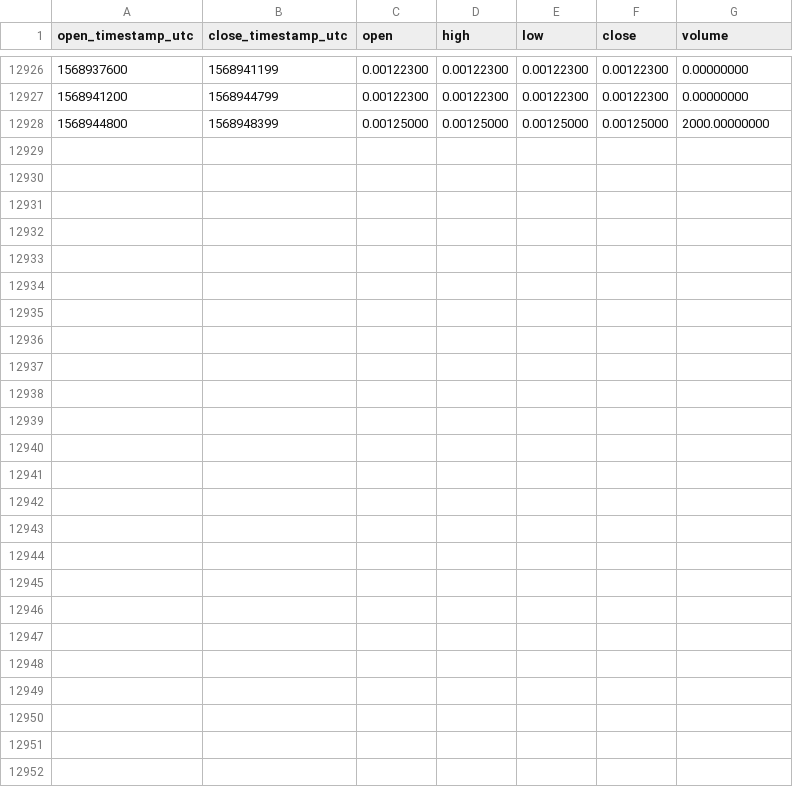
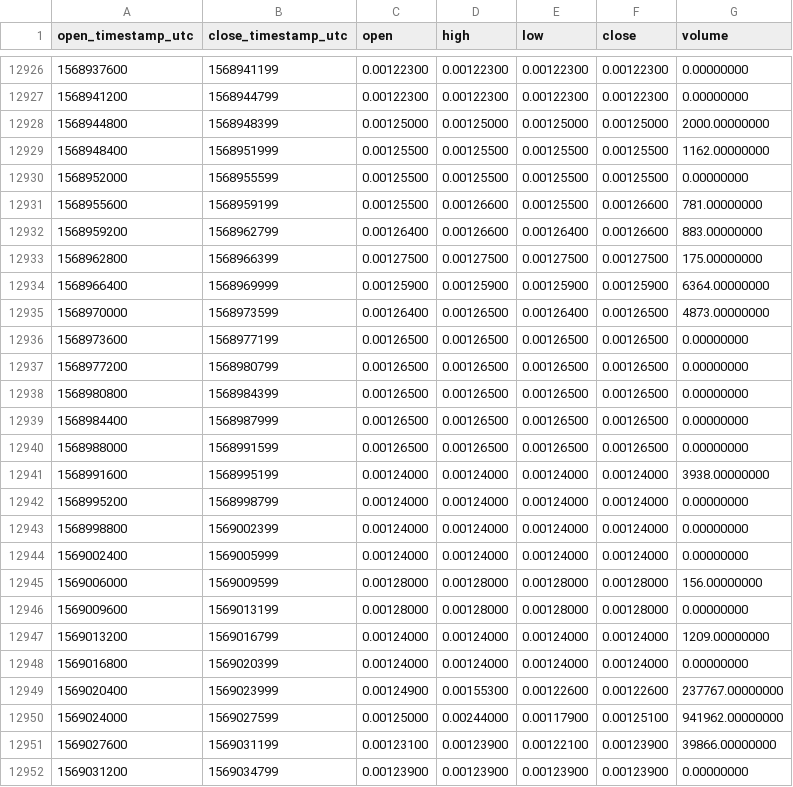
Before and after one commit to cryptobigbro/binance-SYSBNB, a CSV file: binance-SYSBNB-1h.csv, drawn as a sheet; only a part is shown, gaps mark what is left out; the diff names each change by its address in the sheet, - before the commit and + after, or states it on an @@ line.

Commit message:
Update OHLCV data.

```diff
--- a/binance-SYSBNB-1h.csv
+++ b/binance-SYSBNB-1h.csv
+row 12929: 1568948400 | 1568951999 | 0.00125500 | 0.00125500 | 0.00125500 | 0.00125500 | 1162.00000000
+row 12930: 1568952000 | 1568955599 | 0.00125500 | 0.00125500 | 0.00125500 | 0.00125500 | 0.00000000
+row 12931: 1568955600 | 1568959199 | 0.00125500 | 0.00126600 | 0.00125500 | 0.00126600 | 781.00000000
+row 12932: 1568959200 | 1568962799 | 0.00126400 | 0.00126600 | 0.00126400 | 0.00126600 | 883.00000000
+row 12933: 1568962800 | 1568966399 | 0.00127500 | 0.00127500 | 0.00127500 | 0.00127500 | 175.00000000
+row 12934: 1568966400 | 1568969999 | 0.00125900 | 0.00125900 | 0.00125900 | 0.00125900 | 6364.00000000
+row 12935: 1568970000 | 1568973599 | 0.00126400 | 0.00126500 | 0.00126400 | 0.00126500 | 4873.00000000
+row 12936: 1568973600 | 1568977199 | 0.00126500 | 0.00126500 | 0.00126500 | 0.00126500 | 0.00000000
+row 12937: 1568977200 | 1568980799 | 0.00126500 | 0.00126500 | 0.00126500 | 0.00126500 | 0.00000000
+row 12938: 1568980800 | 1568984399 | 0.00126500 | 0.00126500 | 0.00126500 | 0.00126500 | 0.00000000
+row 12939: 1568984400 | 1568987999 | 0.00126500 | 0.00126500 | 0.00126500 | 0.00126500 | 0.00000000
+row 12940: 1568988000 | 1568991599 | 0.00126500 | 0.00126500 | 0.00126500 | 0.00126500 | 0.00000000
+row 12941: 1568991600 | 1568995199 | 0.00124000 | 0.00124000 | 0.00124000 | 0.00124000 | 3938.00000000
+row 12942: 1568995200 | 1568998799 | 0.00124000 | 0.00124000 | 0.00124000 | 0.00124000 | 0.00000000
+row 12943: 1568998800 | 1569002399 | 0.00124000 | 0.00124000 | 0.00124000 | 0.00124000 | 0.00000000
+row 12944: 1569002400 | 1569005999 | 0.00124000 | 0.00124000 | 0.00124000 | 0.00124000 | 0.00000000
+row 12945: 1569006000 | 1569009599 | 0.00128000 | 0.00128000 | 0.00128000 | 0.00128000 | 156.00000000
+row 12946: 1569009600 | 1569013199 | 0.00128000 | 0.00128000 | 0.00128000 | 0.00128000 | 0.00000000
+row 12947: 1569013200 | 1569016799 | 0.00124000 | 0.00124000 | 0.00124000 | 0.00124000 | 1209.00000000
+row 12948: 1569016800 | 1569020399 | 0.00124000 | 0.00124000 | 0.00124000 | 0.00124000 | 0.00000000
+row 12949: 1569020400 | 1569023999 | 0.00124900 | 0.00155300 | 0.00122600 | 0.00122600 | 237767.00000000
+row 12950: 1569024000 | 1569027599 | 0.00125000 | 0.00244000 | 0.00117900 | 0.00125100 | 941962.00000000
+row 12951: 1569027600 | 1569031199 | 0.00123100 | 0.00123900 | 0.00122100 | 0.00123900 | 39866.00000000
+row 12952: 1569031200 | 1569034799 | 0.00123900 | 0.00123900 | 0.00123900 | 0.00123900 | 0.00000000
```
Also changed, not shown: binance-SYSBNB-1d.csv.
